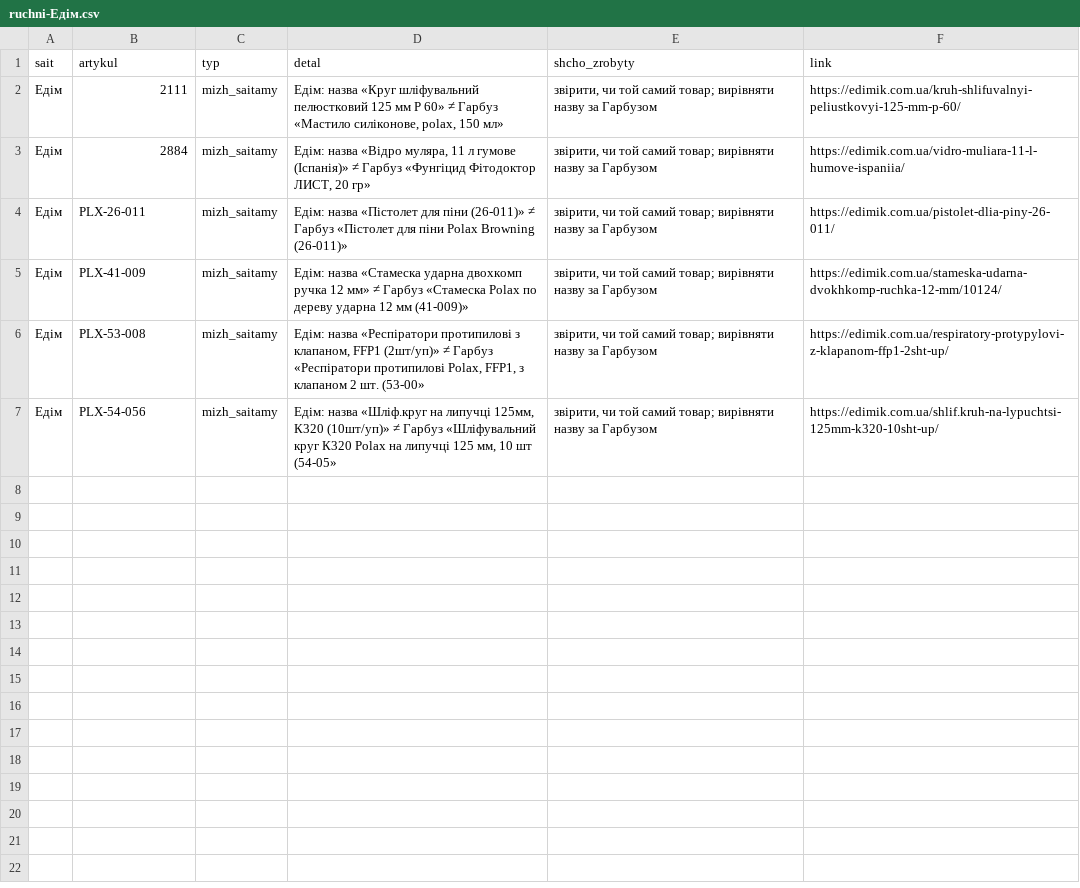
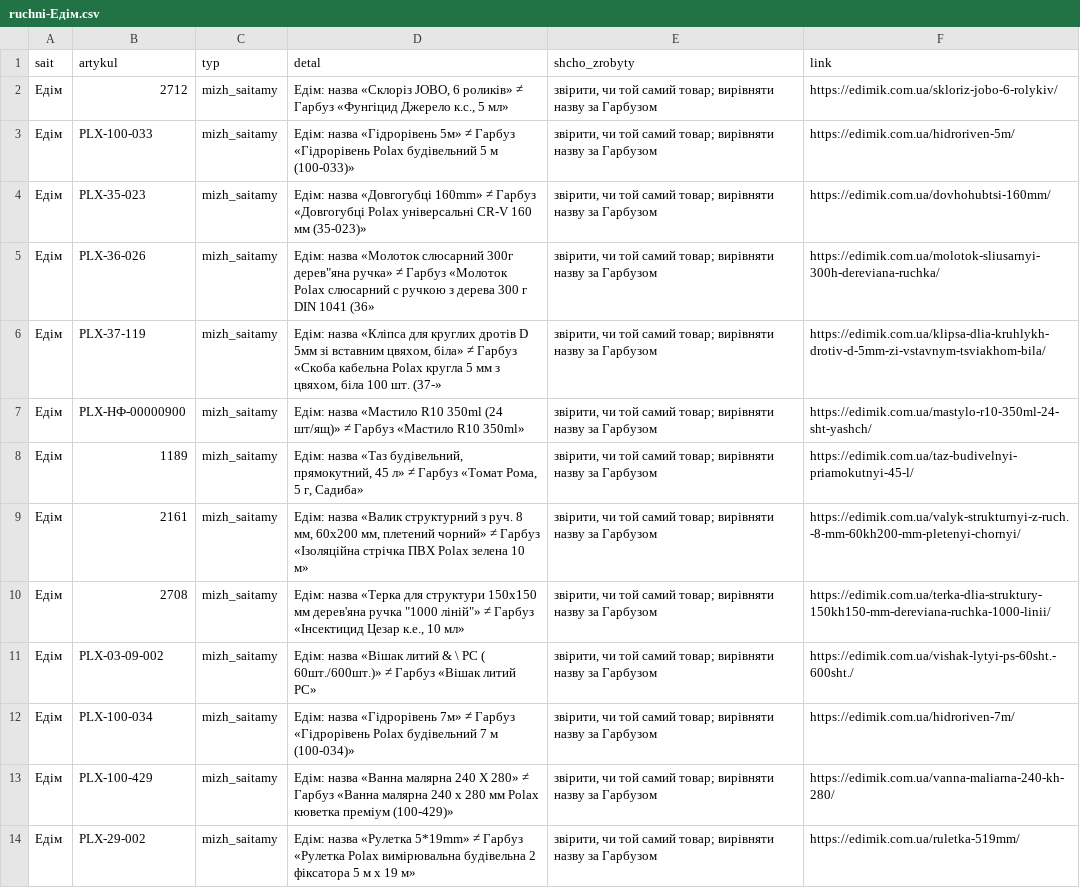
Before and after one commit to enagrosvit-beep/pub, a CSV file: audyt-1680/ruchni-Едім.csv, drawn as a sheet.

```diff
--- a/audyt-1680/ruchni-Едім.csv
+++ b/audyt-1680/ruchni-Едім.csv
@@ -1,7 +1,14 @@
 sait;artykul;typ;detal;shcho_zrobyty;link
-Едім;2111;mizh_saitamy;Едім: назва «Круг шліфувальний пелюстковий 125 мм P 60» ≠ Гарбуз «Мастило силіконове, polax, 150 мл»;"звірити, чи той самий товар; вирівняти назву за Гарбузом";https://edimik.com.ua/kruh-shlifuvalnyi-peliustkovyi-125-mm-p-60/
-Едім;2884;mizh_saitamy;Едім: назва «Відро муляра, 11 л гумове (Іспанія)» ≠ Гарбуз «Фунгіцид Фітодоктор ЛИСТ, 20 гр»;"звірити, чи той самий товар; вирівняти назву за Гарбузом";https://edimik.com.ua/vidro-muliara-11-l-humove-ispaniia/
-Едім;PLX-26-011;mizh_saitamy;Едім: назва «Пістолет для піни (26-011)» ≠ Гарбуз «Пістолет для піни Polax Browning (26-011)»;"звірити, чи той самий товар; вирівняти назву за Гарбузом";https://edimik.com.ua/pistolet-dlia-piny-26-011/
-Едім;PLX-41-009;mizh_saitamy;Едім: назва «Стамеска ударна двохкомп ручка 12 мм» ≠ Гарбуз «Стамеска Polax по дереву ударна 12 мм (41-009)»;"звірити, чи той самий товар; вирівняти назву за Гарбузом";https://edimik.com.ua/stameska-udarna-dvokhkomp-ruchka-12-mm/10124/
-Едім;PLX-53-008;mizh_saitamy;Едім: назва «Респіратори протипилові з клапаном, FFP1 (2шт/уп)» ≠ Гарбуз «Респіратори протипилові Polax, FFP1, з клапаном 2 шт. (53-00»;"звірити, чи той самий товар; вирівняти назву за Гарбузом";https://edimik.com.ua/respiratory-protypylovi-z-klapanom-ffp1-2sht-up/
-Едім;PLX-54-056;mizh_saitamy;Едім: назва «Шліф.круг на липучці 125мм, К320 (10шт/уп)» ≠ Гарбуз «Шліфувальний круг К320 Polax на липучці 125 мм, 10 шт (54-05»;"звірити, чи той самий товар; вирівняти назву за Гарбузом";https://edimik.com.ua/shlif.kruh-na-lypuchtsi-125mm-k320-10sht-up/
+Едім;2712;mizh_saitamy;Едім: назва «Склоріз JOBO, 6 роликів» ≠ Гарбуз «Фунгіцид Джерело к.с., 5 мл»;"звірити, чи той самий товар; вирівняти назву за Гарбузом";https://edimik.com.ua/skloriz-jobo-6-rolykiv/
+Едім;PLX-100-033;mizh_saitamy;Едім: назва «Гідрорівень 5м» ≠ Гарбуз «Гідрорівень Polax будівельний 5 м (100-033)»;"звірити, чи той самий товар; вирівняти назву за Гарбузом";https://edimik.com.ua/hidroriven-5m/
+Едім;PLX-35-023;mizh_saitamy;Едім: назва «Довгогубці 160mm» ≠ Гарбуз «Довгогубці Polax універсальні CR-V 160 мм (35-023)»;"звірити, чи той самий товар; вирівняти назву за Гарбузом";https://edimik.com.ua/dovhohubtsi-160mm/
+Едім;PLX-36-026;mizh_saitamy;"Едім: назва «Молоток слюсарний 300г дерев""яна ручка» ≠ Гарбуз «Молоток Polax слюсарний c ручкою з дерева 300 г DIN 1041 (36»";"звірити, чи той самий товар; вирівняти назву за Гарбузом";https://edimik.com.ua/molotok-sliusarnyi-300h-dereviana-ruchka/
+Едім;PLX-37-119;mizh_saitamy;Едім: назва «Кліпса для круглих дротів D 5мм зі вставним цвяхом, біла» ≠ Гарбуз «Скоба кабельна Polax кругла 5 мм з цвяхом, біла 100 шт. (37-»;"звірити, чи той самий товар; вирівняти назву за Гарбузом";https://edimik.com.ua/klipsa-dlia-kruhlykh-drotiv-d-5mm-zi-vstavnym-tsviakhom-bila/
+Едім;PLX-НФ-00000900;mizh_saitamy;Едім: назва «Мастило R10 350ml (24 шт/ящ)» ≠ Гарбуз «Мастило R10 350ml»;"звірити, чи той самий товар; вирівняти назву за Гарбузом";https://edimik.com.ua/mastylo-r10-350ml-24-sht-yashch/
+Едім;1189;mizh_saitamy;Едім: назва «Таз будівельний, прямокутний, 45 л» ≠ Гарбуз «Томат Рома, 5 г, Садиба»;"звірити, чи той самий товар; вирівняти назву за Гарбузом";https://edimik.com.ua/taz-budivelnyi-priamokutnyi-45-l/
+Едім;2161;mizh_saitamy;Едім: назва «Валик структурний з руч. 8 мм, 60х200 мм, плетений чорний» ≠ Гарбуз «Ізоляційна стрічка ПВХ Polax зелена 10 м»;"звірити, чи той самий товар; вирівняти назву за Гарбузом";https://edimik.com.ua/valyk-strukturnyi-z-ruch.-8-mm-60kh200-mm-pletenyi-chornyi/
+Едім;2708;mizh_saitamy;"Едім: назва «Терка для структури 150х150 мм дерев'яна ручка ""1000 ліній""» ≠ Гарбуз «Інсектицид Цезар к.е., 10 мл»";"звірити, чи той самий товар; вирівняти назву за Гарбузом";https://edimik.com.ua/terka-dlia-struktury-150kh150-mm-dereviana-ruchka-1000-linii/
+Едім;PLX-03-09-002;mizh_saitamy;Едім: назва «Вішак литий & \ PС ( 60шт./600шт.)» ≠ Гарбуз «Вішак литий PС»;"звірити, чи той самий товар; вирівняти назву за Гарбузом";https://edimik.com.ua/vishak-lytyi-ps-60sht.-600sht./
+Едім;PLX-100-034;mizh_saitamy;Едім: назва «Гідрорівень 7м» ≠ Гарбуз «Гідрорівень Polax будівельний 7 м (100-034)»;"звірити, чи той самий товар; вирівняти назву за Гарбузом";https://edimik.com.ua/hidroriven-7m/
+Едім;PLX-100-429;mizh_saitamy;Едім: назва «Ванна малярна 240 Х 280» ≠ Гарбуз «Ванна малярна 240 х 280 мм Polax кюветка преміум (100-429)»;"звірити, чи той самий товар; вирівняти назву за Гарбузом";https://edimik.com.ua/vanna-maliarna-240-kh-280/
+Едім;PLX-29-002;mizh_saitamy;Едім: назва «Рулетка 5*19mm» ≠ Гарбуз «Рулетка Polax вимірювальна будівельна 2 фіксатора 5 м х 19 м»;"звірити, чи той самий товар; вирівняти назву за Гарбузом";https://edimik.com.ua/ruletka-519mm/
```
Also changed, not shown: audyt-1680/dofid-Едім.tsv, audyt-1680/ruchni-Гарбуз.csv, 1 other file.
